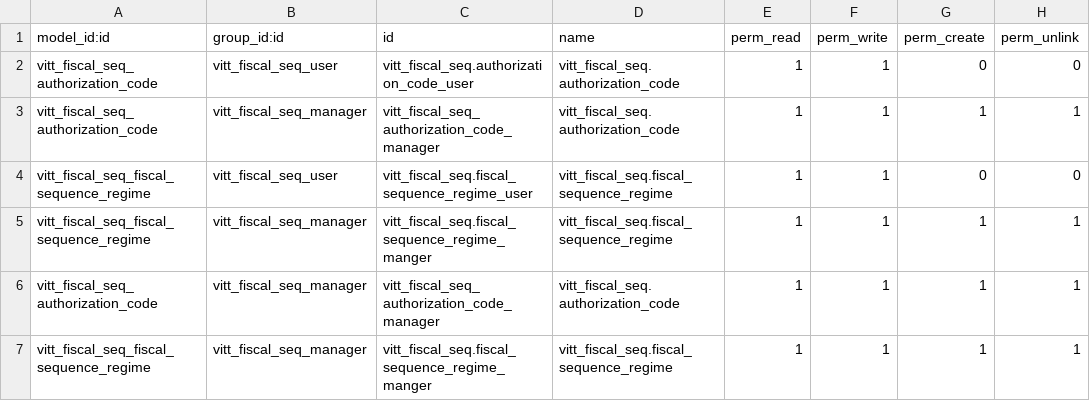
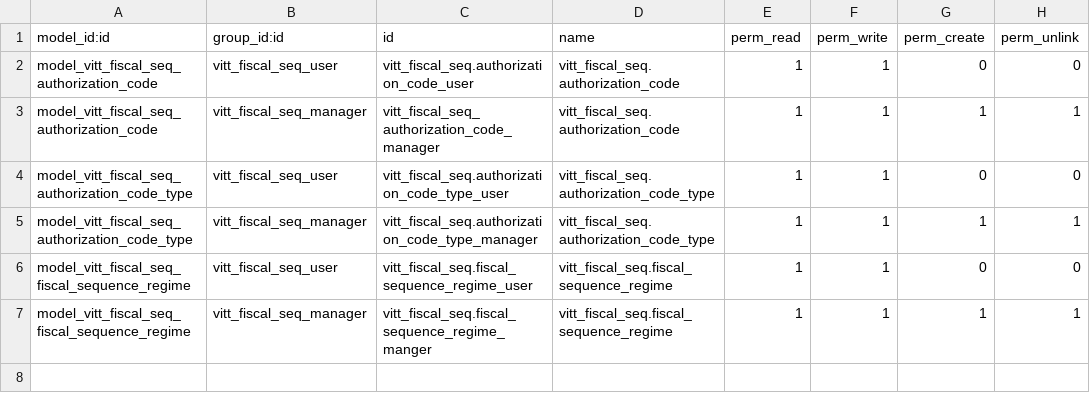
Before and after one commit to jeffreybcastro/odoo12, a CSV file: vitt_fiscal_seq/security/ir.model.access.csv, drawn as a sheet.

Commit message:
[Update] Pos Ticket ir.model.access

```diff
--- a/vitt_fiscal_seq/security/ir.model.access.csv
+++ b/vitt_fiscal_seq/security/ir.model.access.csv
@@ -1,7 +1,7 @@
 model_id:id,group_id:id,id,name,perm_read,perm_write,perm_create,perm_unlink
-vitt_fiscal_seq_authorization_code,vitt_fiscal_seq_user,vitt_fiscal_seq.authorization_code_user,vitt_fiscal_seq.authorization_code,1,1,0,0
-vitt_fiscal_seq_authorization_code,vitt_fiscal_seq_manager,vitt_fiscal_seq_authorization_code_manager,vitt_fiscal_seq.authorization_code,1,1,1,1
-vitt_fiscal_seq_fiscal_sequence_regime,vitt_fiscal_seq_user,vitt_fiscal_seq.fiscal_sequence_regime_user,vitt_fiscal_seq.fiscal_sequence_regime,1,1,0,0
-vitt_fiscal_seq_fiscal_sequence_regime,vitt_fiscal_seq_manager,vitt_fiscal_seq.fiscal_sequence_regime_manger,vitt_fiscal_seq.fiscal_sequence_regime,1,1,1,1
-vitt_fiscal_seq_authorization_code,vitt_fiscal_seq_manager,vitt_fiscal_seq_authorization_code_manager,vitt_fiscal_seq.authorization_code,1,1,1,1
-vitt_fiscal_seq_fiscal_sequence_regime,vitt_fiscal_seq_manager,vitt_fiscal_seq.fiscal_sequence_regime_manger,vitt_fiscal_seq.fiscal_sequence_regime,1,1,1,1
+model_vitt_fiscal_seq_authorization_code,vitt_fiscal_seq_user,vitt_fiscal_seq.authorization_code_user,vitt_fiscal_seq.authorization_code,1,1,0,0
+model_vitt_fiscal_seq_authorization_code,vitt_fiscal_seq_manager,vitt_fiscal_seq_authorization_code_manager,vitt_fiscal_seq.authorization_code,1,1,1,1
+model_vitt_fiscal_seq_authorization_code_type,vitt_fiscal_seq_user,vitt_fiscal_seq.authorization_code_type_user,vitt_fiscal_seq.authorization_code_type,1,1,0,0
+model_vitt_fiscal_seq_authorization_code_type,vitt_fiscal_seq_manager,vitt_fiscal_seq.authorization_code_type_manager,vitt_fiscal_seq.authorization_code_type,1,1,1,1
+model_vitt_fiscal_seq_fiscal_sequence_regime,vitt_fiscal_seq_user,vitt_fiscal_seq.fiscal_sequence_regime_user,vitt_fiscal_seq.fiscal_sequence_regime,1,1,0,0
+model_vitt_fiscal_seq_fiscal_sequence_regime,vitt_fiscal_seq_manager,vitt_fiscal_seq.fiscal_sequence_regime_manger,vitt_fiscal_seq.fiscal_sequence_regime,1,1,1,1
```
Also changed, not shown: 2 other files.
